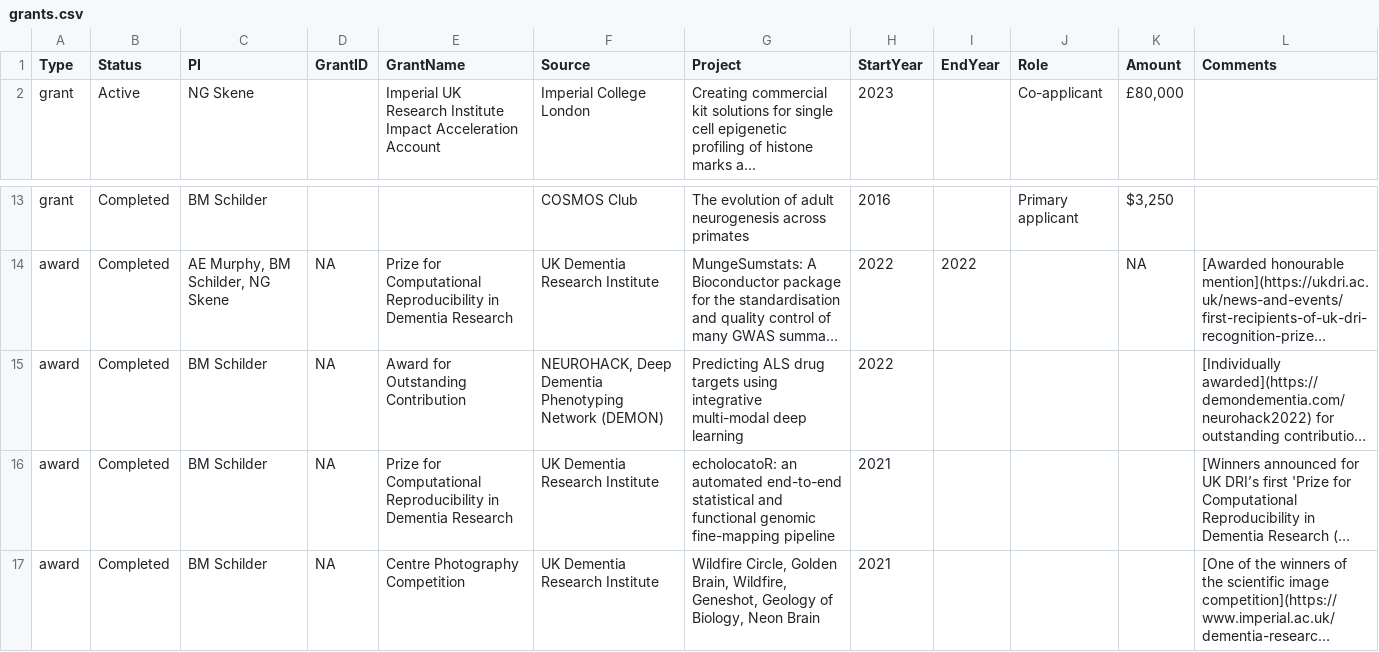
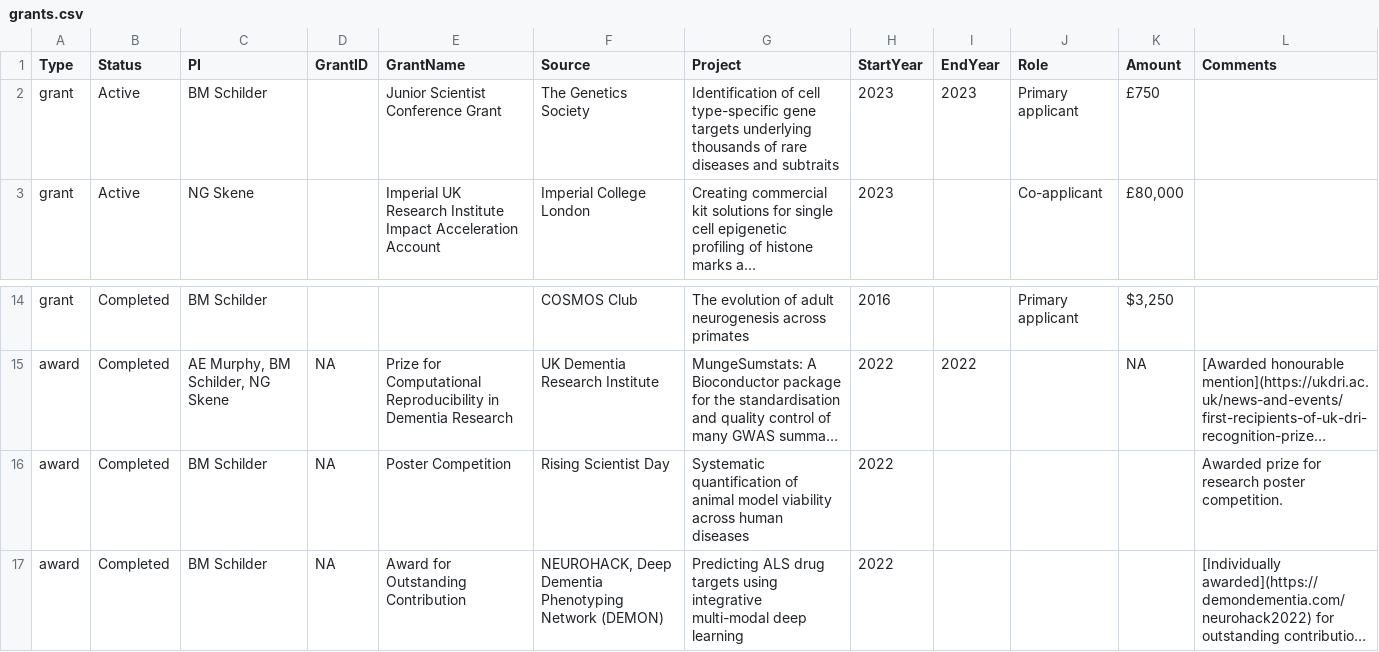
Before and after one commit to bschilder/CV, a CSV file: data/grants.csv, drawn as a sheet; only a part is shown, gaps mark what is left out; the shorter side is filled out with more unchanged rows; long unchanged cells end in …; the diff names each change by its address in the sheet, - before the commit and + after, or states it on an @@ line.

Commit message:
add genetics society grants

```diff
--- a/data/grants.csv
+++ b/data/grants.csv
+row 2: grant | Active | BM Schilder |  | Junior Scientist Conference Grant | The Genetics Society | Identification of cell type-specific gene targets underlying thousands of rare diseases and subtraits | 2023 | 2023 | Primary applicant | £750
+row 16: award | Completed | BM Schilder | NA | Poster Competition | Rising Scientist Day | Systematic quantification of animal model viability across human diseases | 2022 |  |  |  | Awarded prize for research poster competition.
```
Also changed, not shown: data/experience.csv, data/publications.csv, 2 other files.
